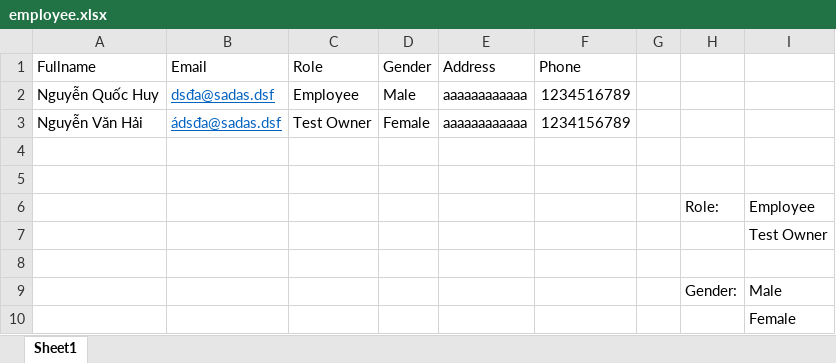
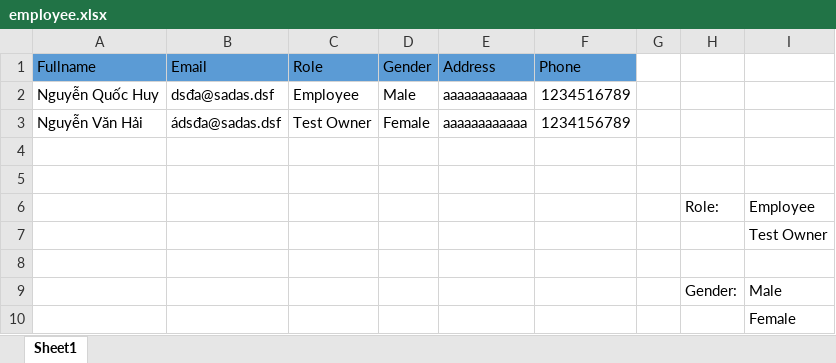
Before and after one commit to hainv200697/deverate-frontend, an Excel workbook: src/assets/file/employee.xlsx, sheet Sheet1, drawn as a sheet; values as stored, in another font and other column widths than the file's, no borders; table styles not drawn; the diff names each change by its address in the sheet, - before the commit and + after, or states it on an @@ line.

Commit message:
update excel template

```diff
--- a/src/assets/file/employee.xlsx (sheet Sheet1)
+++ b/src/assets/file/employee.xlsx (sheet Sheet1)
-A1:F1 fill: none
+A1:F1 fill: #5B9BD5
@@ B2:B3 underline: on → off, text colour: #0563C1 → black @@
```
